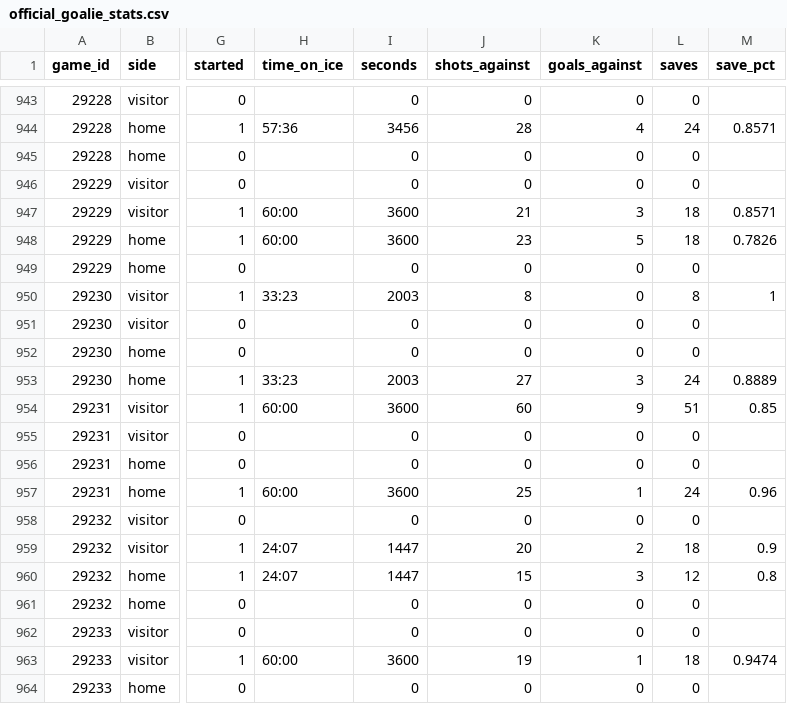
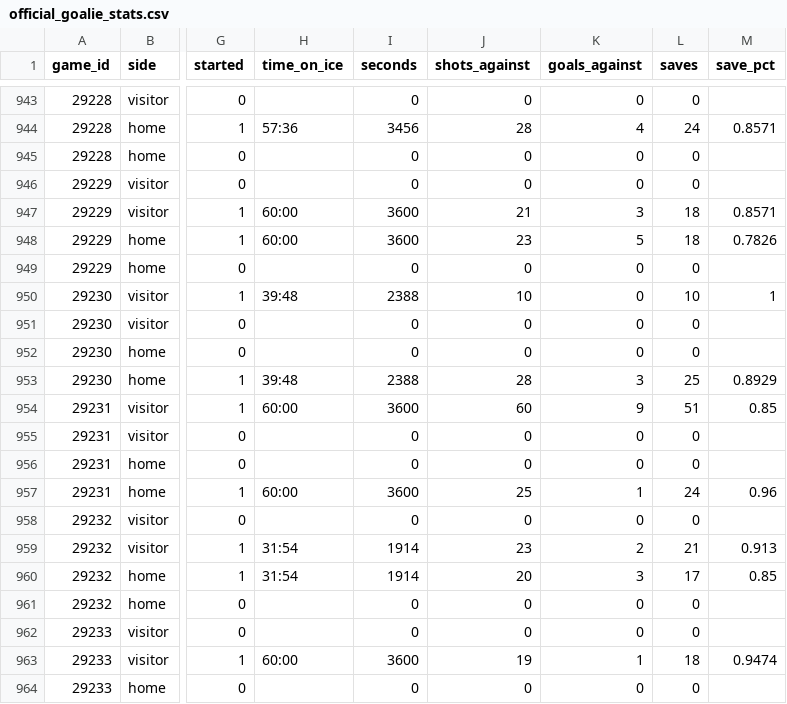
Before and after one commit to NoahCornish/IceIndex, a CSV file: data/games/2026-27/official_goalie_stats.csv, drawn as a sheet; only a part is shown, gaps mark what is left out; the diff names each change by its address in the sheet, - before the commit and + after, or states it on an @@ line.

```diff
--- a/data/games/2026-27/official_goalie_stats.csv
+++ b/data/games/2026-27/official_goalie_stats.csv
-H950 (time_on_ice): 33:23
+H950 (time_on_ice): 39:48
-I950 (seconds): 2003
+I950 (seconds): 2388
-J950 (shots_against): 8
+J950 (shots_against): 10
-L950 (saves): 8
+L950 (saves): 10
-H953 (time_on_ice): 33:23
+H953 (time_on_ice): 39:48
-I953 (seconds): 2003
+I953 (seconds): 2388
-J953 (shots_against): 27
+J953 (shots_against): 28
-L953 (saves): 24
+L953 (saves): 25
-M953 (save_pct): 0.8889
+M953 (save_pct): 0.8929
-H959:H960 (time_on_ice): 24:07
+H959:H960 (time_on_ice): 31:54
-I959:I960 (seconds): 1447
+I959:I960 (seconds): 1914
-J959 (shots_against): 20
+J959 (shots_against): 23
-L959 (saves): 18
+L959 (saves): 21
-M959 (save_pct): 0.9
+M959 (save_pct): 0.913
-J960 (shots_against): 15
+J960 (shots_against): 20
-L960 (saves): 12
+L960 (saves): 17
-M960 (save_pct): 0.8
+M960 (save_pct): 0.85
```
Also changed, not shown: data/games/2026-27/game_period_stats.csv, data/games/2026-27/official_penalties.csv, 21 other files.
